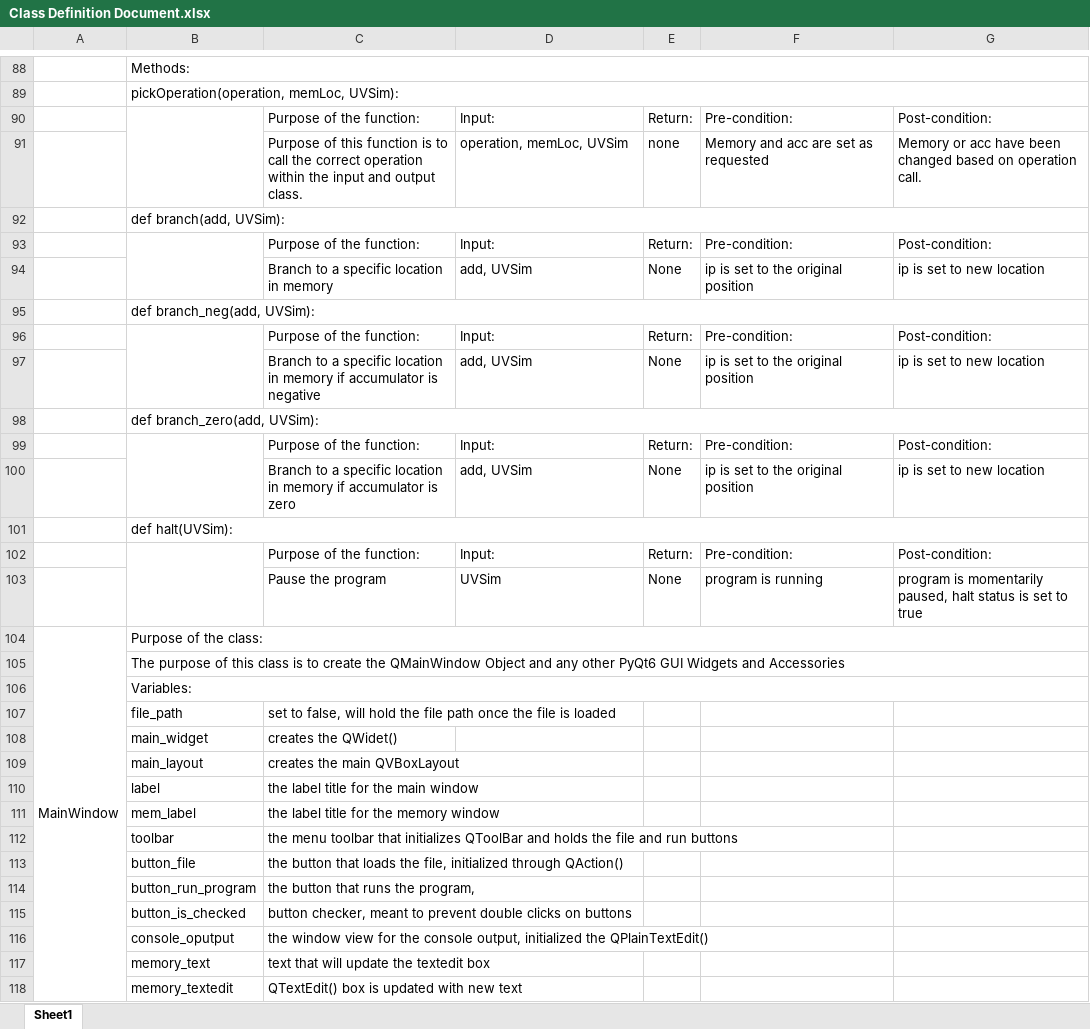
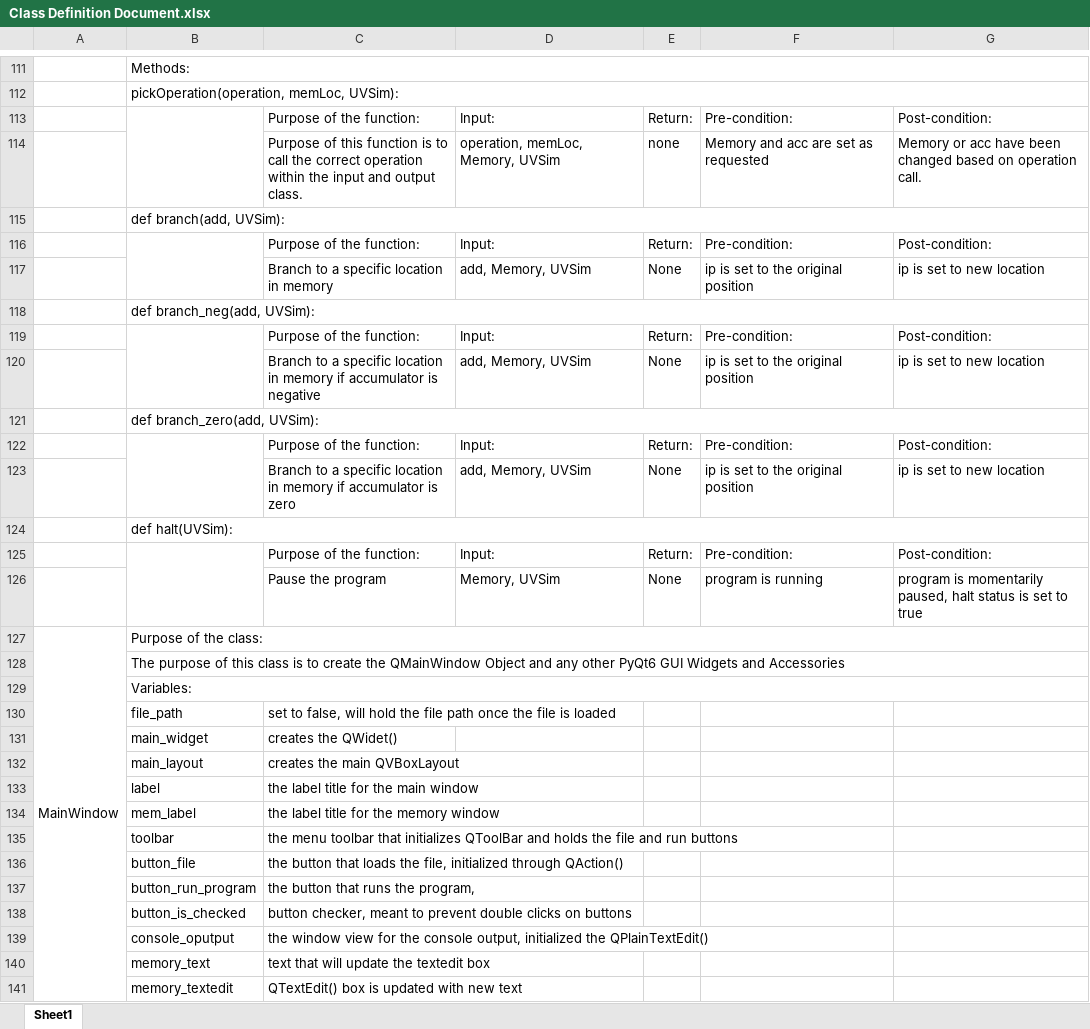
Before and after one commit to MistaMaciii/UVSim, an Excel workbook: Class Definition Document.xlsx, sheet Sheet1, drawn as a sheet; only a part is shown, gaps mark what is left out; values as stored, in another font and other column widths than the file's, no borders; charts and pictures not drawn; removed rows and columns are numbered as before the commit, all else as after; the diff covers the shown part only; the diff names each change by its address in the sheet, - before the commit and + after, or states it on an @@ line.

```diff
--- a/Class Definition Document.xlsx (sheet Sheet1)
+++ b/Class Definition Document.xlsx (sheet Sheet1)
-D114: operation, memLoc, UVSim
+D114: operation, memLoc, Memory, UVSim
-D117: add, UVSim
+D117: add, Memory, UVSim
-D120: add, UVSim
+D120: add, Memory, UVSim
-D123: add, UVSim
+D123: add, Memory, UVSim
-D126: UVSim
+D126: Memory, UVSim
-A104:A122 merged
+A127:A145 merged
```
Also changed, not shown: 100 added rows, 3 removed rows, 1 moved row, 20 edited cells and merged cells elsewhere in this sheet, 3 other files.
